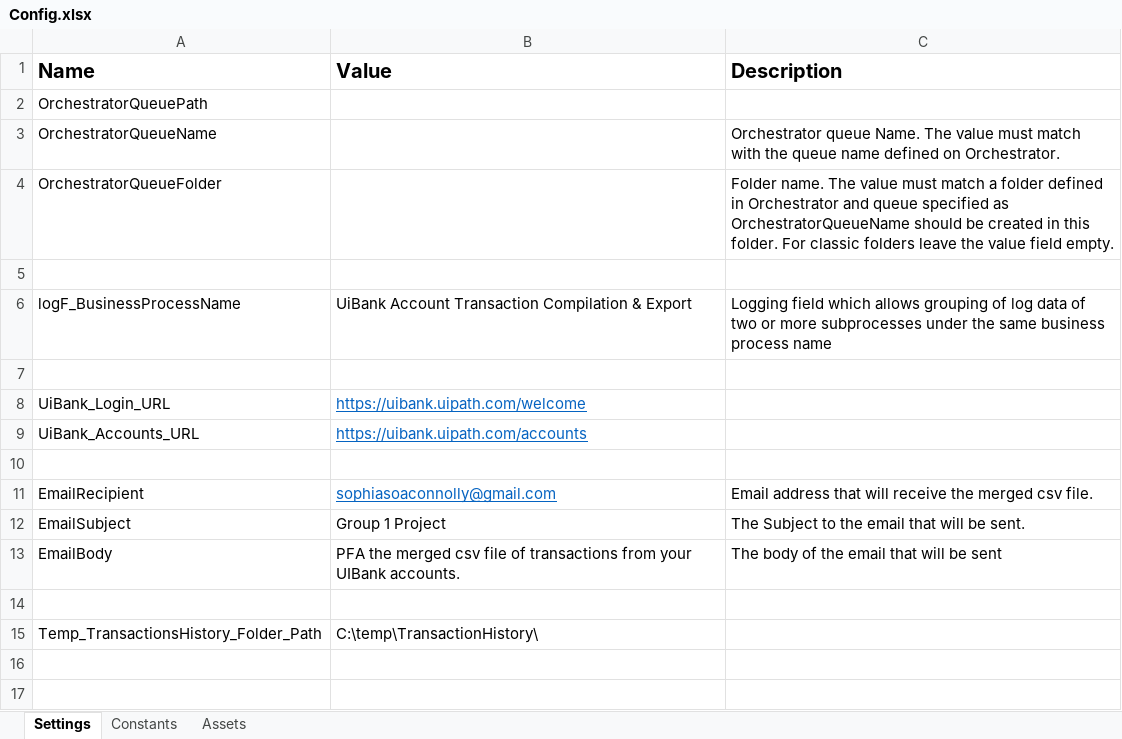
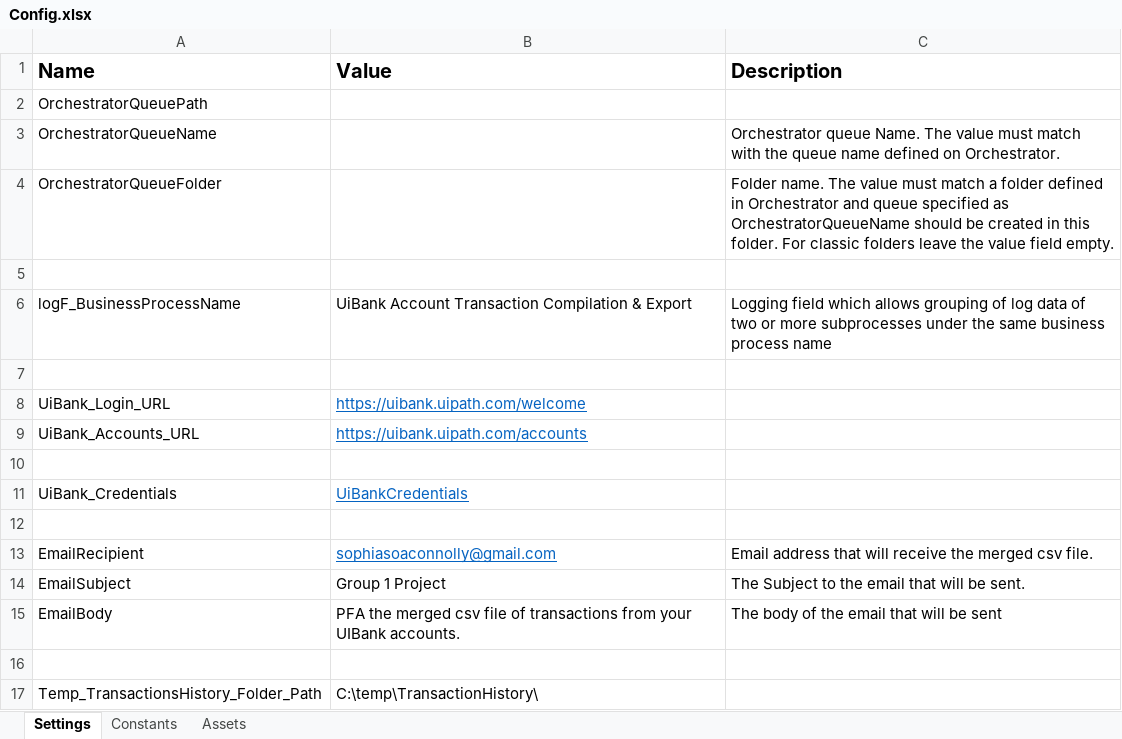
Before and after one commit to Andrew-SOA/UiBank-Account-Transaction-Compilation-Export, an Excel workbook: Data/Config.xlsx, sheet Settings, drawn as a sheet; values as stored, in another font and other column widths than the file's, no borders; the diff names each change by its address in the sheet, - before the commit and + after, or states it on an @@ line.

Commit message:
Added UIBank Credentials to Config

```diff
--- a/Data/Config.xlsx (sheet Settings)
+++ b/Data/Config.xlsx (sheet Settings)
+row 11: UiBank_Credentials | UiBankCredentials
+row 12: (empty)
```
Also changed, not shown: 2 other files.
